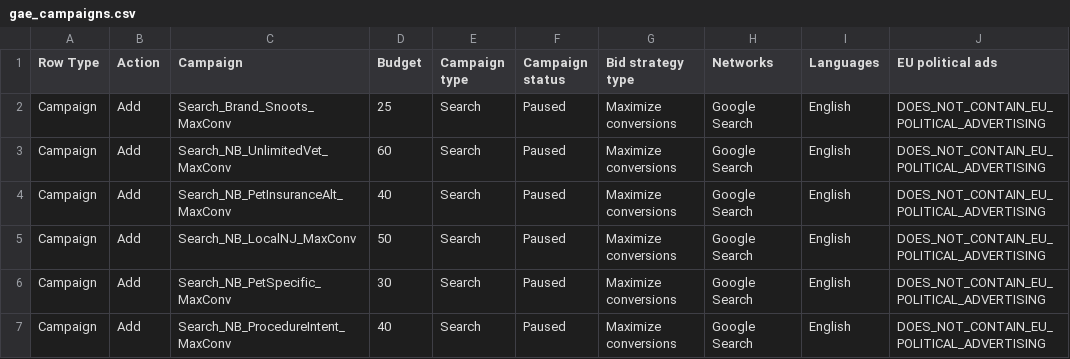
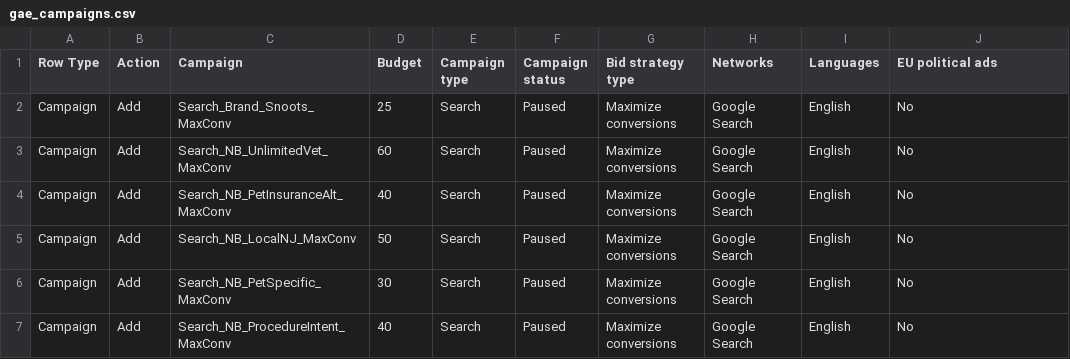
Before and after one commit to ajmat82/Snoots, a CSV file: google-ads/gae_campaigns.csv, drawn as a sheet.

```diff
--- a/google-ads/gae_campaigns.csv
+++ b/google-ads/gae_campaigns.csv
@@ -1,7 +1,7 @@
 Row Type,Action,Campaign,Budget,Campaign type,Campaign status,Bid strategy type,Networks,Languages,EU political ads
-Campaign,Add,Search_Brand_Snoots_MaxConv,25,Search,Paused,Maximize conversions,Google Search,English,DOES_NOT_CONTAIN_EU_POLITICAL_ADVERTISING
-Campaign,Add,Search_NB_UnlimitedVet_MaxConv,60,Search,Paused,Maximize conversions,Google Search,English,DOES_NOT_CONTAIN_EU_POLITICAL_ADVERTISING
-Campaign,Add,Search_NB_PetInsuranceAlt_MaxConv,40,Search,Paused,Maximize conversions,Google Search,English,DOES_NOT_CONTAIN_EU_POLITICAL_ADVERTISING
-Campaign,Add,Search_NB_LocalNJ_MaxConv,50,Search,Paused,Maximize conversions,Google Search,English,DOES_NOT_CONTAIN_EU_POLITICAL_ADVERTISING
-Campaign,Add,Search_NB_PetSpecific_MaxConv,30,Search,Paused,Maximize conversions,Google Search,English,DOES_NOT_CONTAIN_EU_POLITICAL_ADVERTISING
-Campaign,Add,Search_NB_ProcedureIntent_MaxConv,40,Search,Paused,Maximize conversions,Google Search,English,DOES_NOT_CONTAIN_EU_POLITICAL_ADVERTISING
+Campaign,Add,Search_Brand_Snoots_MaxConv,25,Search,Paused,Maximize conversions,Google Search,English,No
+Campaign,Add,Search_NB_UnlimitedVet_MaxConv,60,Search,Paused,Maximize conversions,Google Search,English,No
+Campaign,Add,Search_NB_PetInsuranceAlt_MaxConv,40,Search,Paused,Maximize conversions,Google Search,English,No
+Campaign,Add,Search_NB_LocalNJ_MaxConv,50,Search,Paused,Maximize conversions,Google Search,English,No
+Campaign,Add,Search_NB_PetSpecific_MaxConv,30,Search,Paused,Maximize conversions,Google Search,English,No
+Campaign,Add,Search_NB_ProcedureIntent_MaxConv,40,Search,Paused,Maximize conversions,Google Search,English,No
```
